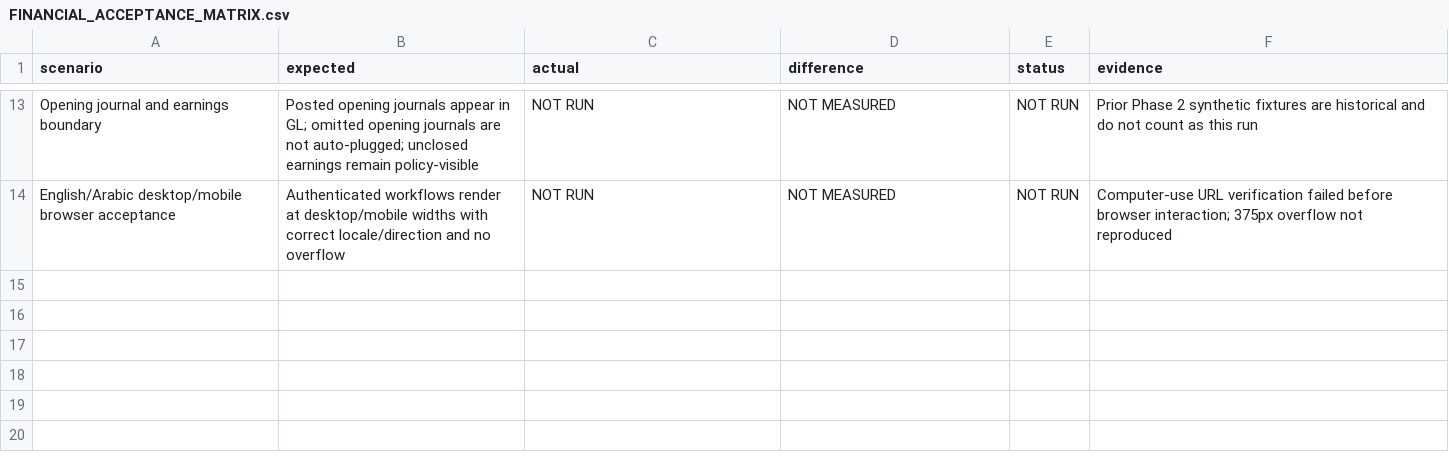
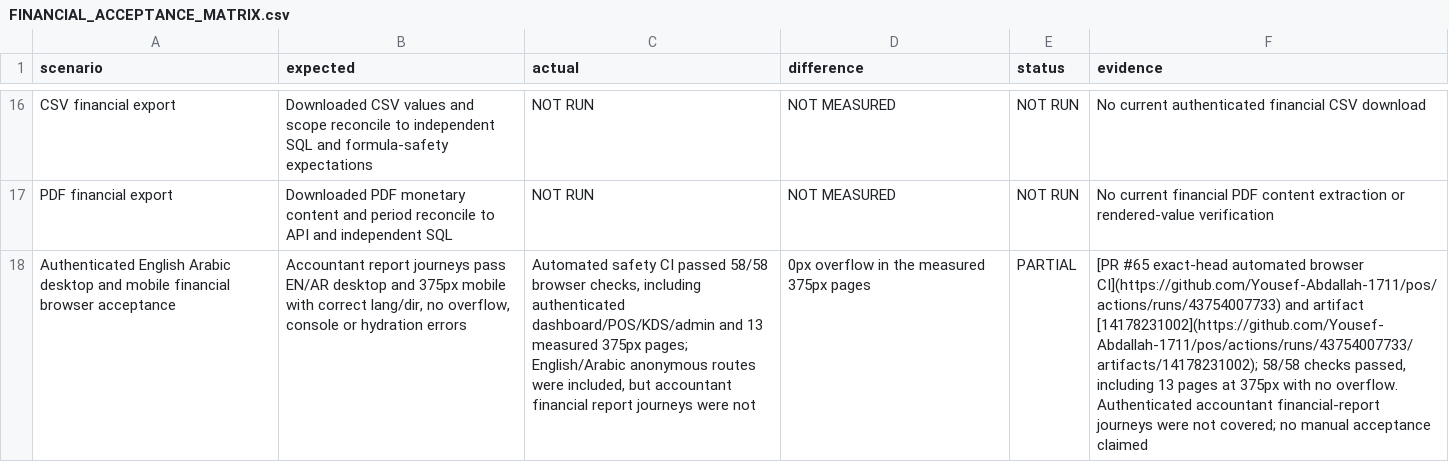
Before and after one commit to Yousef-Abdallah-1711/pos, a CSV file: audit-reports/financial-acceptance-phase3-2026-11-15/FINANCIAL_ACCEPTANCE_MATRIX.csv, drawn as a sheet; only a part is shown, gaps mark what is left out; addresses are those after the commit; the diff covers the shown part only; the diff names each change by its address in the sheet, - before the commit and + after, or states it on an @@ line.

Commit message:
docs(finance): refresh Phase 3C acceptance evidence

```diff
--- a/audit-reports/financial-acceptance-phase3-2026-11-15/FINANCIAL_ACCEPTANCE_MATRIX.csv
+++ b/audit-reports/financial-acceptance-phase3-2026-11-15/FINANCIAL_ACCEPTANCE_MATRIX.csv
-A16 (scenario): Opening journal and earnings boundary
+A16 (scenario): CSV financial export
-B16 (expected): Posted opening journals appear in GL; omitted opening journals are not auto-plugged; unclosed earnings remain policy-visible
+B16 (expected): Downloaded CSV values and scope reconcile to independent SQL and formula-safety expectations
-F16 (evidence): Prior Phase 2 synthetic fixtures are historical and do not count as this run
+F16 (evidence): No current authenticated financial CSV download
-A17 (scenario): English/Arabic desktop/mobile browser acceptance
+A17 (scenario): PDF financial export
-B17 (expected): Authenticated workflows render at desktop/mobile widths with correct locale/direction and no overflow
+B17 (expected): Downloaded PDF monetary content and period reconcile to API and independent SQL
-F17 (evidence): Computer-use URL verification failed before browser interaction; 375px overflow not reproduced
+F17 (evidence): No current financial PDF content extraction or rendered-value verification
+row 18: Authenticated English Arabic desktop and mobile financial browser acceptance | Accountant report journeys pass EN/AR desktop and 375px mobile with correct lang/dir, no overflow, console or hydration errors | Automated safety CI passed 58/58 browser checks, including authenticated dashboard/POS/KDS/admin and 13 measured 375px pages; English/Arabic anonymous routes were included, but accountant financial report journeys were not | 0px overflow in the measured 375px pages | PARTIAL | [PR #65 exact-head automated browser CI](https://github.com/Yousef-Abdallah-1711/pos/actions/runs/43754007733) and artifact [14178231002](https://github.com/Yousef-Abdallah-1711/pos/actions/runs/43754007733/artifacts/14178231002); 58/58 checks passed, including 13 pages at 375px with no overflow. Authenticated accountant financial-report journeys were not covered; no manual acceptance claimed
```
Also changed, not shown: 4 added rows, 1 removed row and 27 edited cells elsewhere in this file, 3 other files.
